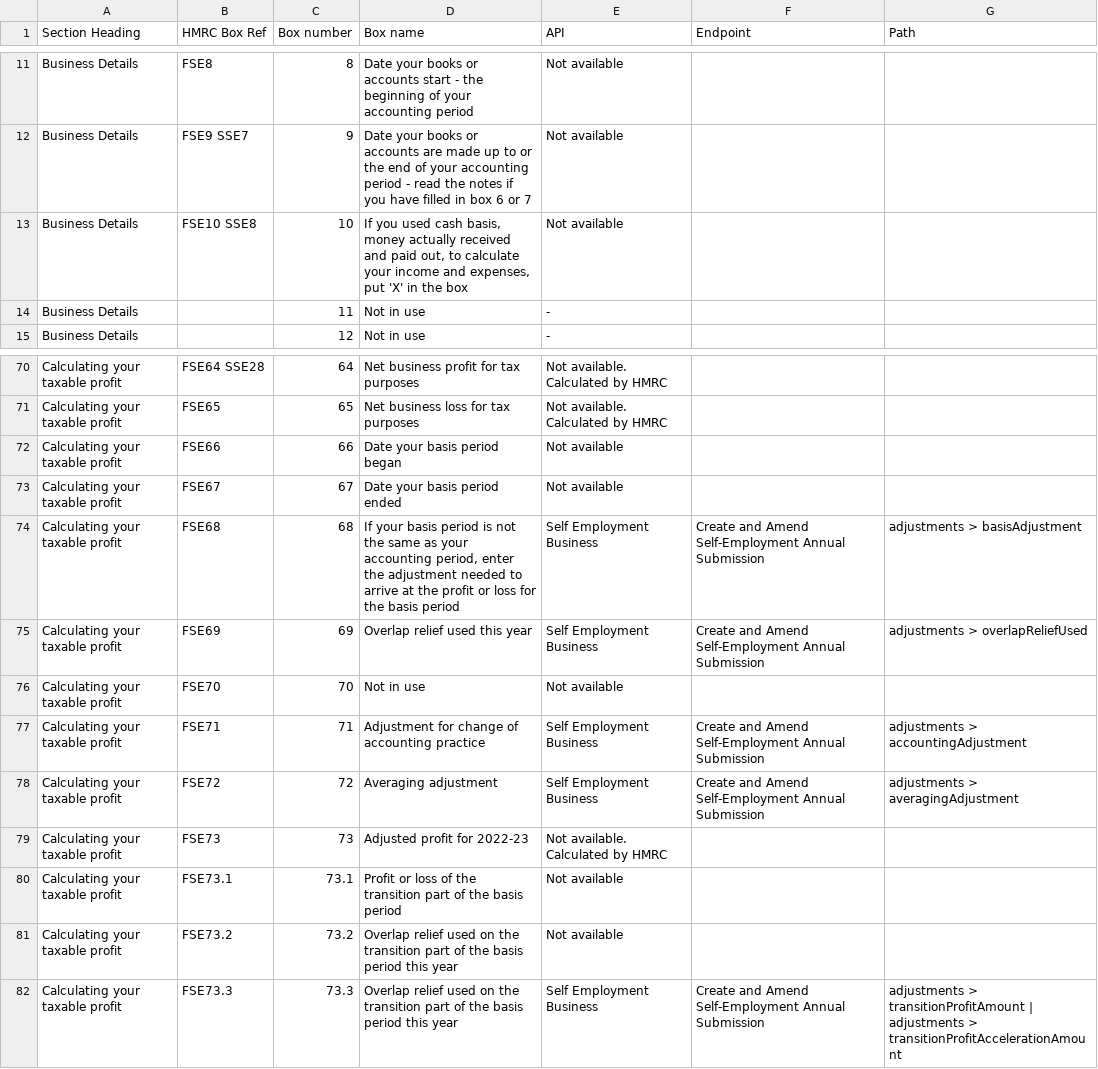
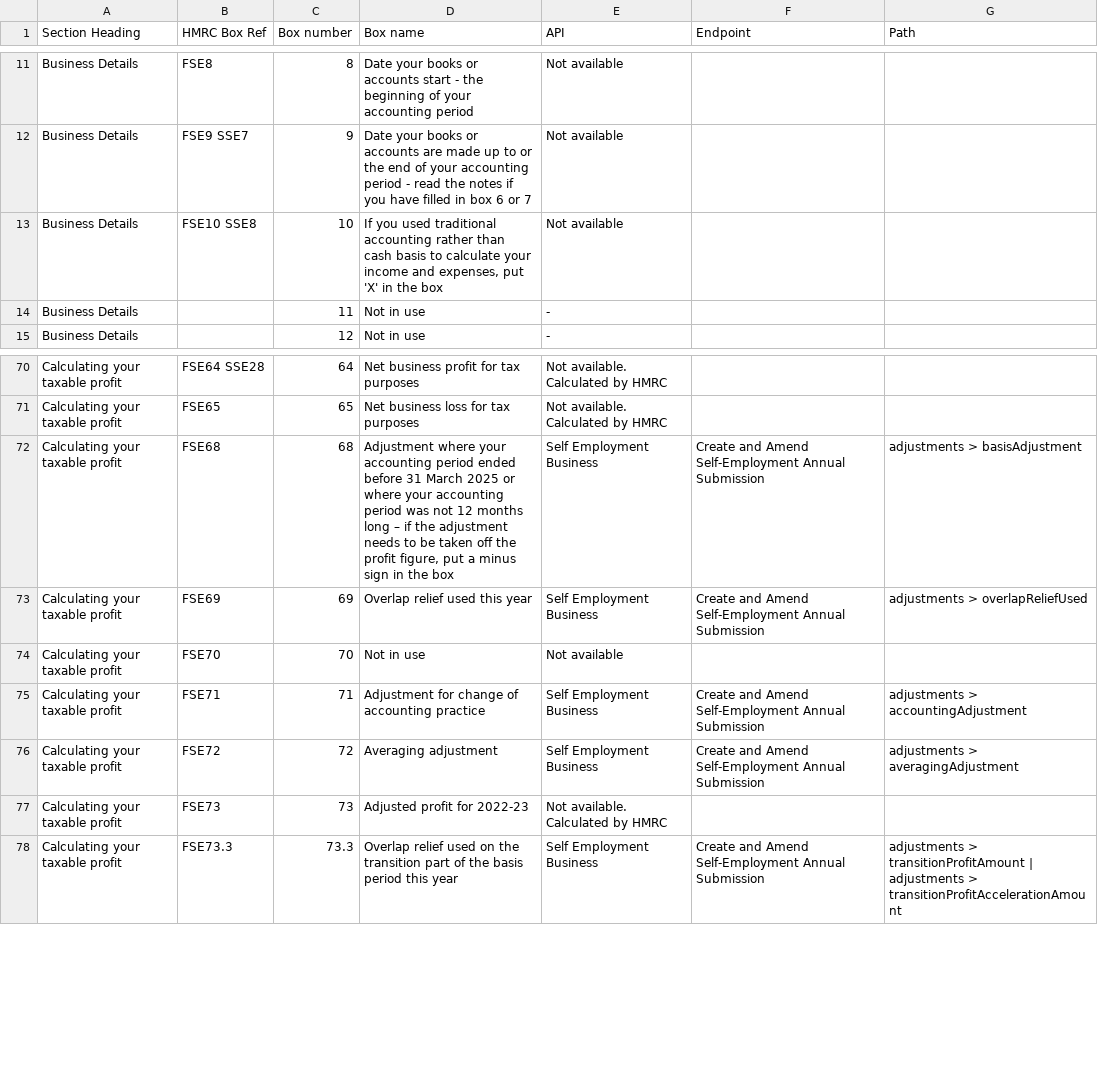
Before and after one commit to hmrc/income-tax-mtd-changelog, a CSV file: mapping/csv/sa103f_mapping_v3.csv, drawn as a sheet; only a part is shown, gaps mark what is left out.

```diff
--- a/mapping/csv/sa103f_mapping_v3.csv
+++ b/mapping/csv/sa103f_mapping_v3.csv
@@ -12,3 +12,3 @@
 "Business Details","FSE9 SSE7","9","Date your books or accounts are made up to or the end of your accounting period - read the notes if you have filled in box 6 or 7","Not available","",""
-"Business Details","FSE10 SSE8","10","If you used cash basis, money actually received and paid out, to calculate your income and expenses, put 'X' in the box","Not available","",""
+"Business Details","FSE10 SSE8","10","If you used traditional accounting rather than cash basis to calculate your income and expenses, put 'X' in the box","Not available","",""
 "Business Details","","11","Not in use","-","",""
@@ -71,5 +71,3 @@
 "Calculating your taxable profit","FSE65","65","Net business loss for tax purposes","Not available. Calculated by HMRC","",""
-"Calculating your taxable profit","FSE66","66","Date your basis period began","Not available","",""
-"Calculating your taxable profit","FSE67","67","Date your basis period ended","Not available","",""
-"Calculating your taxable profit","FSE68","68","If your basis period is not the same as your accounting period, enter the adjustment needed to arrive at the profit or loss for the basis period","Self Employment Business","Create and Amend Self-Employment Annual Submission","adjustments > basisAdjustment"
+"Calculating your taxable profit","FSE68","68","Adjustment where your accounting period ended before 31 March 2025 or where your accounting period was not 12 months long – if the adjustment needs to be taken off the profit figure, put a minus sign in the box","Self Employment Business","Create and Amend Self-Employment Annual Submission","adjustments > basisAdjustment"
 "Calculating your taxable profit","FSE69","69","Overlap relief used this year","Self Employment Business","Create and Amend Self-Employment Annual Submission","adjustments > overlapReliefUsed"
@@ -79,4 +77,2 @@
 "Calculating your taxable profit","FSE73","73","Adjusted profit for 2022-23","Not available. Calculated by HMRC","",""
-"Calculating your taxable profit","FSE73.1","73.1","Profit or loss of the transition part of the basis period","Not available","",""
-"Calculating your taxable profit","FSE73.2","73.2","Overlap relief used on the transition part of the basis period this year","Not available","",""
 "Calculating your taxable profit","FSE73.3","73.3","Overlap relief used on the transition part of the basis period this year","Self Employment Business","Create and Amend Self-Employment Annual Submission","adjustments > transitionProfitAmount | adjustments > transitionProfitAccelerationAmount"
```
Also changed, not shown: mapping/csv/sa102_mapping_v2.csv, mapping/csv/sa108_mapping_v1.csv.
